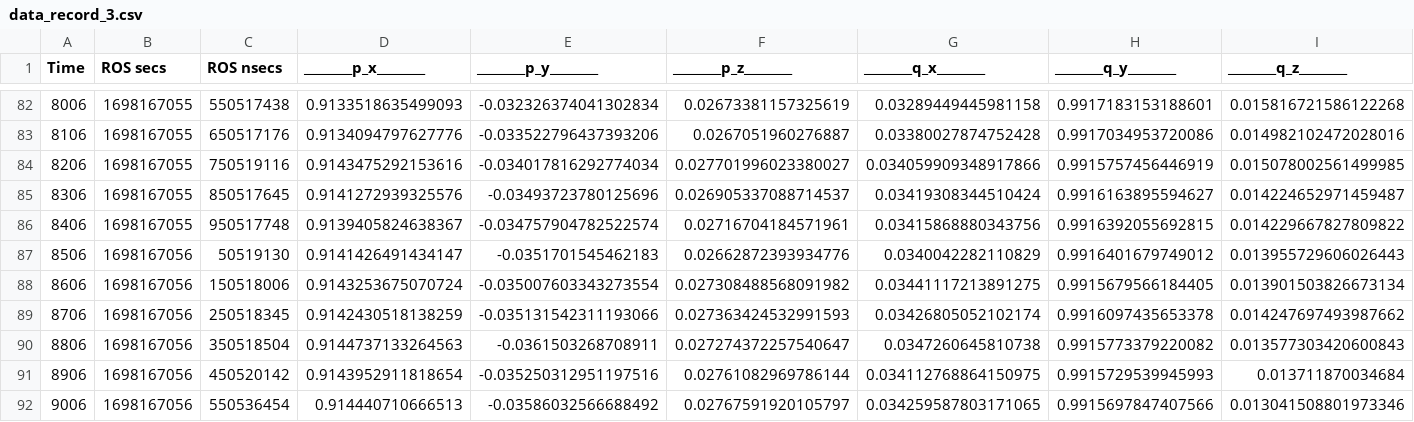
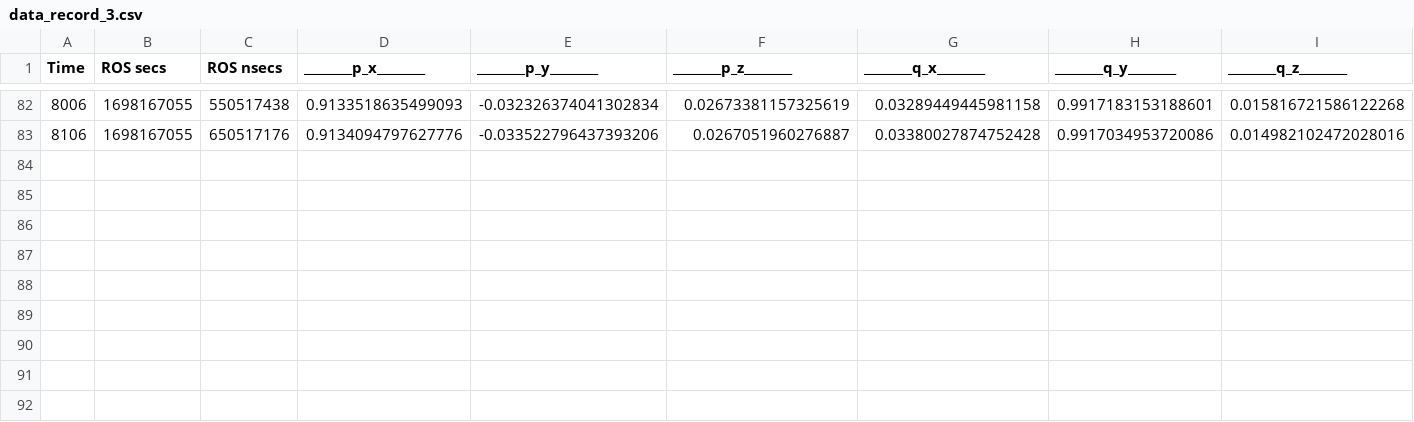
Before and after one commit to igor-lirussi/CNMP-Robotic-Skill-Synthesis, a CSV file: data_record_3.csv, drawn as a sheet; only a part is shown, gaps mark what is left out; rows hold the shown columns only; the diff names each change by its address in the sheet, - before the commit and + after, or states it on an @@ line.

Commit message:
update GPU version, and data

```diff
--- a/data_record_3.csv
+++ b/data_record_3.csv
-row 84: 8206 | 1698167055 | 750519116 | 0.9143475292153616 | -0.034017816292774034 | 0.027701996023380027 | 0.034059909348917866 | 0.9915757456446919 | 0.015078002561499985
-row 85: 8306 | 1698167055 | 850517645 | 0.9141272939325576 | -0.03493723780125696 | 0.026905337088714537 | 0.03419308344510424 | 0.9916163895594627 | 0.014224652971459487
-row 86: 8406 | 1698167055 | 950517748 | 0.9139405824638367 | -0.034757904782522574 | 0.02716704184571961 | 0.03415868880343756 | 0.9916392055692815 | 0.014229667827809822
-row 87: 8506 | 1698167056 | 50519130 | 0.9141426491434147 | -0.0351701545462183 | 0.02662872393934776 | 0.0340042282110829 | 0.9916401679749012 | 0.013955729606026443
-row 88: 8606 | 1698167056 | 150518006 | 0.9143253675070724 | -0.035007603343273554 | 0.027308488568091982 | 0.03441117213891275 | 0.9915679566184405 | 0.013901503826673134
-row 89: 8706 | 1698167056 | 250518345 | 0.9142430518138259 | -0.035131542311193066 | 0.027363424532991593 | 0.03426805052102174 | 0.9916097435653378 | 0.014247697493987662
-row 90: 8806 | 1698167056 | 350518504 | 0.9144737133264563 | -0.0361503268708911 | 0.027274372257540647 | 0.0347260645810738 | 0.9915773379220082 | 0.013577303420600843
-row 91: 8906 | 1698167056 | 450520142 | 0.9143952911818654 | -0.035250312951197516 | 0.02761082969786144 | 0.034112768864150975 | 0.9915729539945993 | 0.013711870034684
-row 92: 9006 | 1698167056 | 550536454 | 0.914440710666513 | -0.03586032566688492 | 0.02767591920105797 | 0.034259587803171065 | 0.9915697847407566 | 0.013041508801973346
```
Also changed, not shown: data_record_1.csv, data_record_2.csv, 2 other files.
